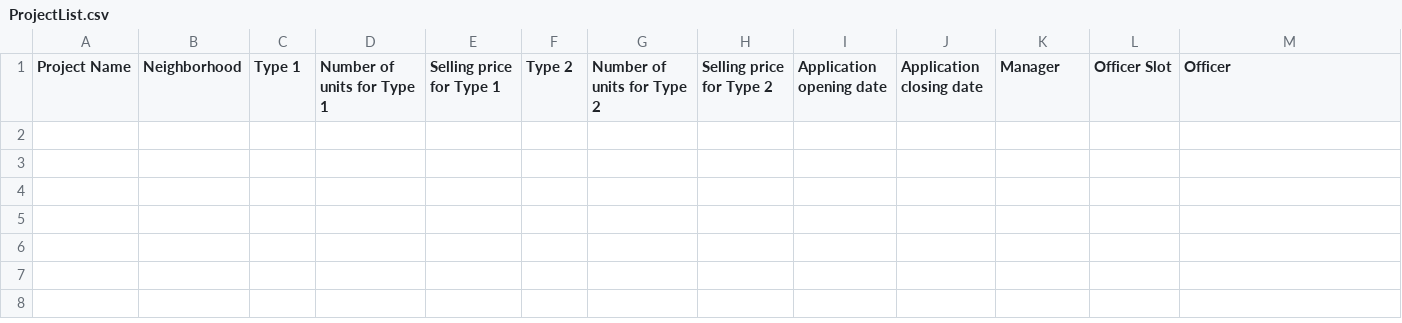
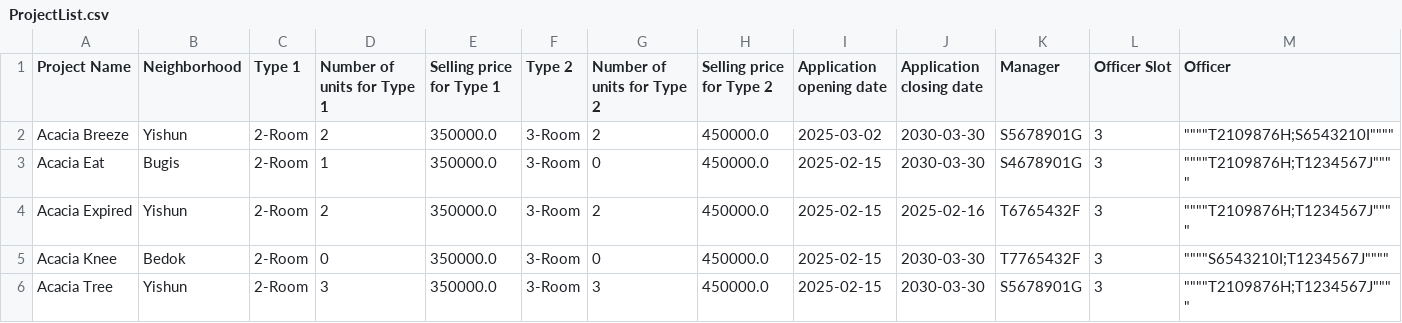
Before and after one commit to patrickabadi8888/ABC, a CSV file: BMS_J/J/ProjectList.csv, drawn as a sheet; the diff names each change by its address in the sheet, - before the commit and + after, or states it on an @@ line.

```diff
--- a/BMS_J/J/ProjectList.csv
+++ b/BMS_J/J/ProjectList.csv
+row 2: Acacia Breeze | Yishun | 2-Room | 2 | 350000.0 | 3-Room | 2 | 450000.0 | 2025-03-02 | 2030-03-30 | S5678901G | 3 | """"T2109876H;S6543210I""""
+row 3: Acacia Eat | Bugis | 2-Room | 1 | 350000.0 | 3-Room | 0 | 450000.0 | 2025-02-15 | 2030-03-30 | S4678901G | 3 | """"T2109876H;T1234567J""""
+row 4: Acacia Expired | Yishun | 2-Room | 2 | 350000.0 | 3-Room | 2 | 450000.0 | 2025-02-15 | 2025-02-16 | T6765432F | 3 | """"T2109876H;T1234567J""""
+row 5: Acacia Knee | Bedok | 2-Room | 0 | 350000.0 | 3-Room | 0 | 450000.0 | 2025-02-15 | 2030-03-30 | T7765432F | 3 | """"S6543210I;T1234567J""""
+row 6: Acacia Tree | Yishun | 2-Room | 3 | 350000.0 | 3-Room | 3 | 450000.0 | 2025-02-15 | 2030-03-30 | S5678901G | 3 | """"T2109876H;T1234567J""""
```
Also changed, not shown: 4 other files.
